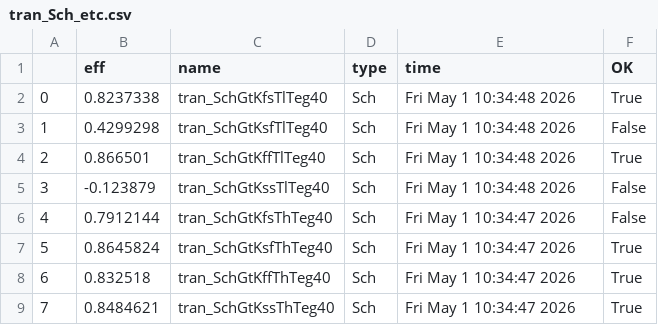
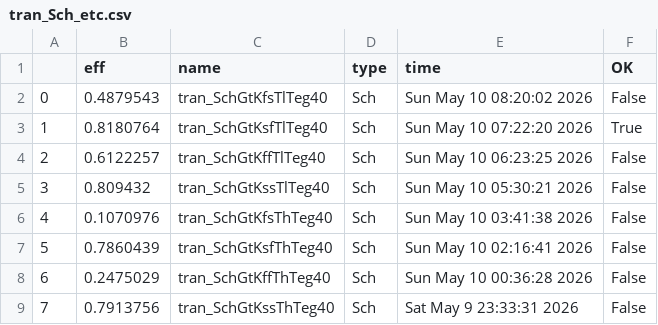
Before and after one commit to analogicus/lelo_svod_sky130A, a CSV file: sim/LELO_SVOD_0V8_BOOST/results/tran_Sch_etc.csv, drawn as a sheet.

```diff
--- a/sim/LELO_SVOD_0V8_BOOST/results/tran_Sch_etc.csv
+++ b/sim/LELO_SVOD_0V8_BOOST/results/tran_Sch_etc.csv
@@ -1,9 +1,9 @@
 ,eff,name,type,time,OK
-0,0.8237338,tran_SchGtKfsTlTeg40,Sch,Fri May  1 10:34:48 2026,True
-1,0.4299298,tran_SchGtKsfTlTeg40,Sch,Fri May  1 10:34:48 2026,False
-2,0.866501,tran_SchGtKffTlTeg40,Sch,Fri May  1 10:34:48 2026,True
-3,-0.123879,tran_SchGtKssTlTeg40,Sch,Fri May  1 10:34:48 2026,False
-4,0.7912144,tran_SchGtKfsThTeg40,Sch,Fri May  1 10:34:47 2026,False
-5,0.8645824,tran_SchGtKsfThTeg40,Sch,Fri May  1 10:34:47 2026,True
-6,0.832518,tran_SchGtKffThTeg40,Sch,Fri May  1 10:34:47 2026,True
-7,0.8484621,tran_SchGtKssThTeg40,Sch,Fri May  1 10:34:47 2026,True
+0,0.4879543,tran_SchGtKfsTlTeg40,Sch,Sun May 10 08:20:02 2026,False
+1,0.8180764,tran_SchGtKsfTlTeg40,Sch,Sun May 10 07:22:20 2026,True
+2,0.6122257,tran_SchGtKffTlTeg40,Sch,Sun May 10 06:23:25 2026,False
+3,0.809432,tran_SchGtKssTlTeg40,Sch,Sun May 10 05:30:21 2026,False
+4,0.1070976,tran_SchGtKfsThTeg40,Sch,Sun May 10 03:41:38 2026,False
+5,0.7860439,tran_SchGtKsfThTeg40,Sch,Sun May 10 02:16:41 2026,False
+6,0.2475029,tran_SchGtKffThTeg40,Sch,Sun May 10 00:36:28 2026,False
+7,0.7913756,tran_SchGtKssThTeg40,Sch,Sat May  9 23:33:31 2026,False
```
Also changed, not shown: sim/LELO_SVOD_0V8_BOOST/results/tran_Sch_mc.csv, sim/LELO_SVOD_RELOSC/results/tran_Sch_etc.csv, 40 other files.
